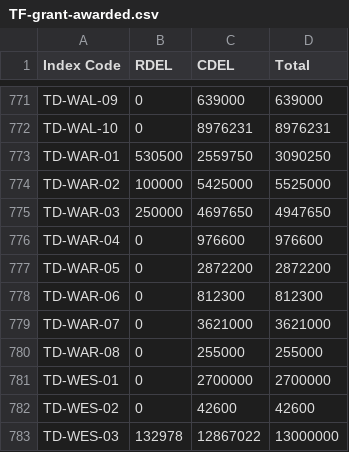
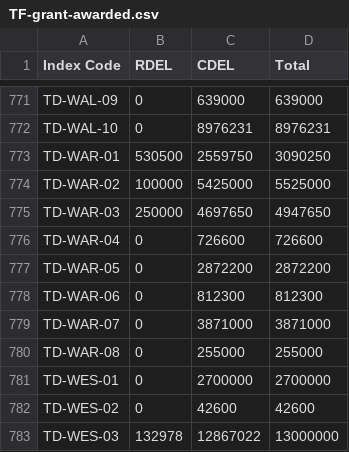
Before and after one commit to communitiesuk/funding-service-design-post-award-data-store, a CSV file: core/validation/specific_validations/resources/TF-grant-awarded.csv, drawn as a sheet; only a part is shown, gaps mark what is left out.

Commit message:
[BAU] modify TD-WAR funding values

```diff
--- a/core/validation/specific_validations/resources/TF-grant-awarded.csv
+++ b/core/validation/specific_validations/resources/TF-grant-awarded.csv
@@ -775,6 +775,6 @@ TD-WAR-02,100000,5425000,5525000
 TD-WAR-03,250000,4697650,4947650
-TD-WAR-04,0,976600,976600
+TD-WAR-04,0,726600,726600
 TD-WAR-05,0,2872200,2872200
 TD-WAR-06,0,812300,812300
-TD-WAR-07,0,3621000,3621000
+TD-WAR-07,0,3871000,3871000
 TD-WAR-08,0,255000,255000
```
